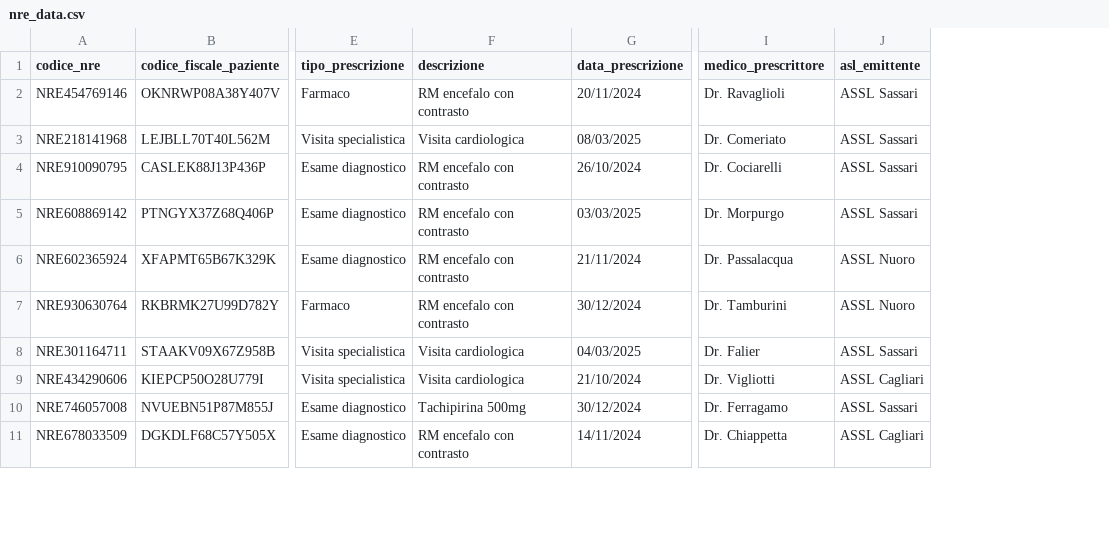
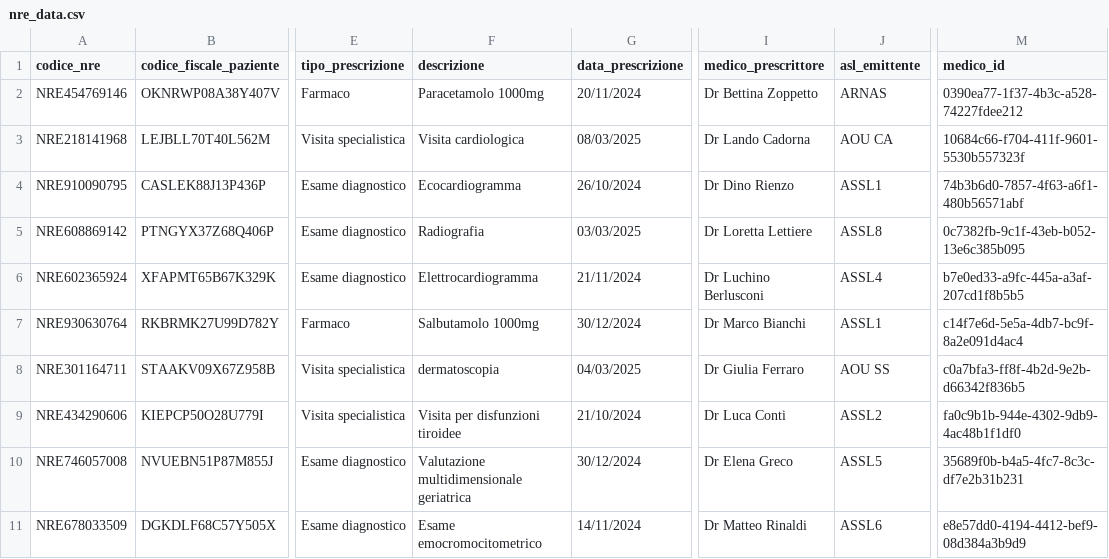
Before and after one commit to AlexSo79/sardinia_medical_system, a CSV file: data/nre_data.csv, drawn as a sheet; only a part is shown, gaps mark what is left out; the diff covers the shown part only; the diff names each change by its address in the sheet, - before the commit and + after, or states it on an @@ line.

```diff
--- a/data/nre_data.csv
+++ b/data/nre_data.csv
+column M (medico_id), rows 2-11: 0390ea77-1f37-4b3c-a528-74227fdee212 | 10684c66-f704-411f-9601-5530b557323f | 74b3b6d0-7857-4f63-a6f1-480b56571abf | 0c7382fb-9c1f-43eb-b052-13e6c385b095 | b7e0ed33-a9fc-445a-a3af-207cd1f8b5b5 | c14f7e6d-5e5a-4db7-bc9f-8a2e091d4ac4 | c0a7bfa3-ff8f-4b2d-9e2b-d66342f836b5 | fa0c9b1b-944e-4302-9db9-4ac48b1f1df0 | 35689f0b-b4a5-4fc7-8c3c-df7e2b31b231 | e8e57dd0-4194-4412-bef9-08d384a3b9d9
-F2 (descrizione): RM encefalo con contrasto
+F2 (descrizione): Paracetamolo 1000mg
-I2 (medico_prescrittore): Dr. Ravaglioli
+I2 (medico_prescrittore): Dr Bettina Zoppetto
-J2 (asl_emittente): ASSL Sassari
+J2 (asl_emittente): ARNAS
-I3 (medico_prescrittore): Dr. Comeriato
+I3 (medico_prescrittore): Dr Lando Cadorna
-J3 (asl_emittente): ASSL Sassari
+J3 (asl_emittente): AOU CA
-F4 (descrizione): RM encefalo con contrasto
+F4 (descrizione): Ecocardiogramma
-I4 (medico_prescrittore): Dr. Cociarelli
+I4 (medico_prescrittore): Dr Dino Rienzo
-J4 (asl_emittente): ASSL Sassari
+J4 (asl_emittente): ASSL1
-F5 (descrizione): RM encefalo con contrasto
+F5 (descrizione): Radiografia
-I5 (medico_prescrittore): Dr. Morpurgo
+I5 (medico_prescrittore): Dr Loretta Lettiere
-J5 (asl_emittente): ASSL Sassari
+J5 (asl_emittente): ASSL8
-F6 (descrizione): RM encefalo con contrasto
+F6 (descrizione): Elettrocardiogramma
-I6 (medico_prescrittore): Dr. Passalacqua
+I6 (medico_prescrittore): Dr Luchino Berlusconi
-J6 (asl_emittente): ASSL Nuoro
+J6 (asl_emittente): ASSL4
-F7 (descrizione): RM encefalo con contrasto
+F7 (descrizione): Salbutamolo 1000mg
-I7 (medico_prescrittore): Dr. Tamburini
+I7 (medico_prescrittore): Dr Marco Bianchi
-J7 (asl_emittente): ASSL Nuoro
+J7 (asl_emittente): ASSL1
-F8 (descrizione): Visita cardiologica
+F8 (descrizione): dermatoscopia
-I8 (medico_prescrittore): Dr. Falier
+I8 (medico_prescrittore): Dr Giulia Ferraro
-J8 (asl_emittente): ASSL Sassari
+J8 (asl_emittente): AOU SS
-F9 (descrizione): Visita cardiologica
+F9 (descrizione): Visita per disfunzioni tiroidee
-I9 (medico_prescrittore): Dr. Vigliotti
+I9 (medico_prescrittore): Dr Luca Conti
-J9 (asl_emittente): ASSL Cagliari
+J9 (asl_emittente): ASSL2
-F10 (descrizione): Tachipirina 500mg
+F10 (descrizione): Valutazione multidimensionale geriatrica
-I10 (medico_prescrittore): Dr. Ferragamo
+I10 (medico_prescrittore): Dr Elena Greco
-J10 (asl_emittente): ASSL Sassari
+J10 (asl_emittente): ASSL5
-F11 (descrizione): RM encefalo con contrasto
+F11 (descrizione): Esame emocromocitometrico
-I11 (medico_prescrittore): Dr. Chiappetta
+I11 (medico_prescrittore): Dr Matteo Rinaldi
-J11 (asl_emittente): ASSL Cagliari
+J11 (asl_emittente): ASSL6
```
Also changed, not shown: 15 edited cells elsewhere in this file, data/fse_documenti.csv, data/fse_medici.csv, 11 other files.
